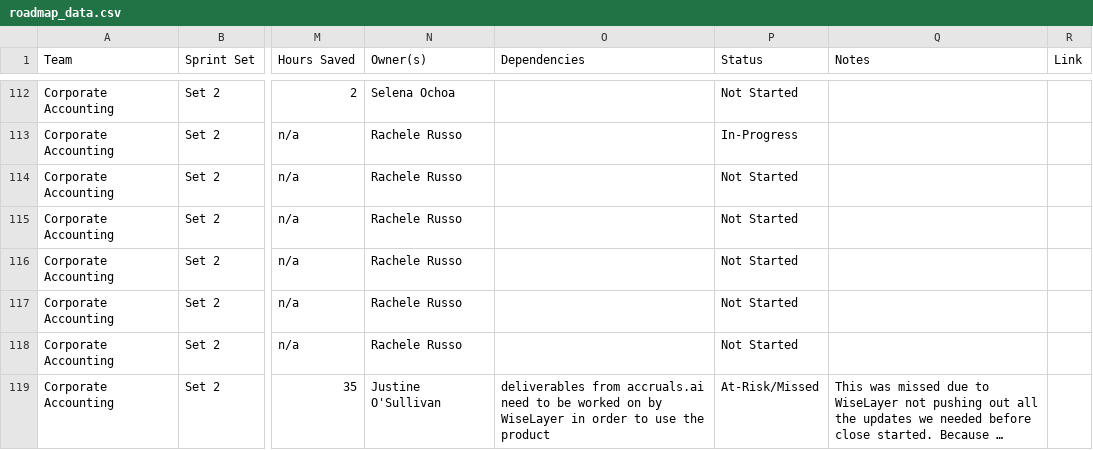
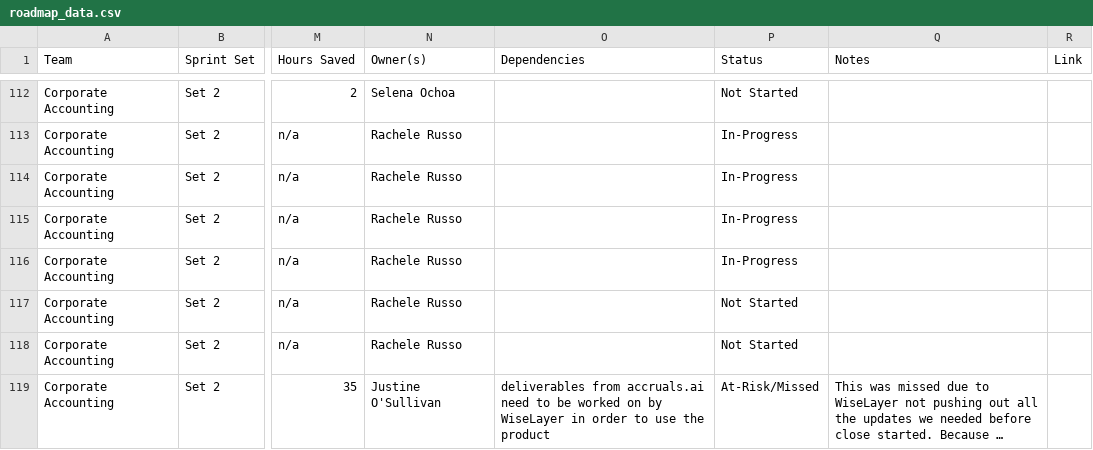
Before and after one commit to rrusso33/Day-1-Close-Roadmap-, a CSV file: roadmap_data.csv, drawn as a sheet; only a part is shown, gaps mark what is left out; long unchanged cells end in …; the diff names each change by its address in the sheet, - before the commit and + after, or states it on an @@ line.

Commit message:
Update roadmap data - Fri 11/21/2025 11:54:11.80

```diff
--- a/roadmap_data.csv
+++ b/roadmap_data.csv
-P114:P116 (Status): Not Started
+P114:P116 (Status): In-Progress
```
